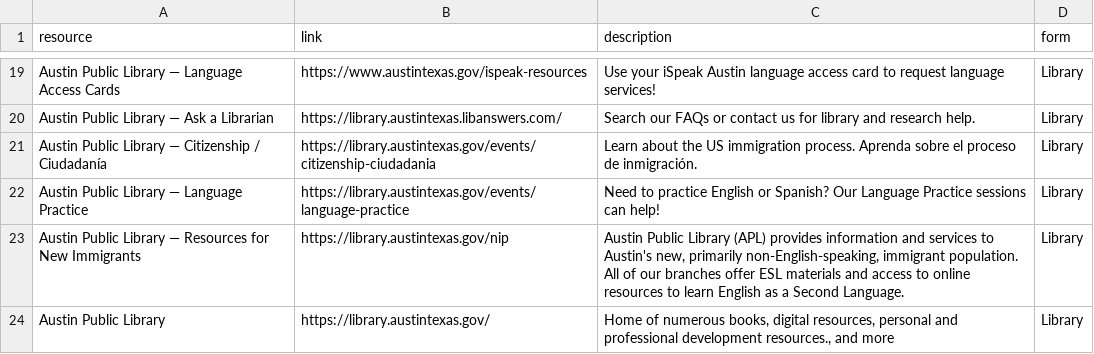
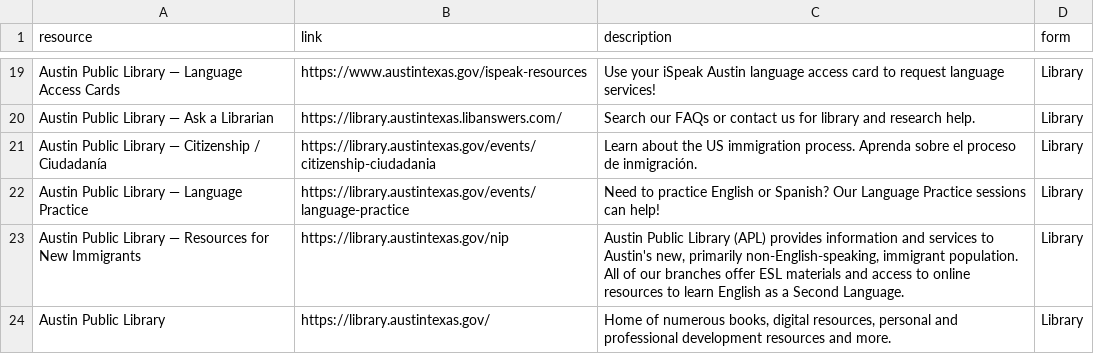
Before and after one commit to maxwellknowles/CGU, a CSV file: apl.csv, drawn as a sheet; only a part is shown, gaps mark what is left out.

Commit message:
Update apl.csv

```diff
--- a/apl.csv
+++ b/apl.csv
@@ -23,2 +23,2 @@ Austin Public Library — Language Practice,https://library.austintexas.gov/eve
 Austin Public Library — Resources for New Immigrants,https://library.austintexas.gov/nip,"Austin Public Library (APL) provides information and services to Austin's new, primarily non-English-speaking, immigrant population. All of our branches offer ESL materials and access to online resources to learn English as a Second Language.",Library
-Austin Public Library,https://library.austintexas.gov/,"Home of numerous books, digital resources, personal and professional development resources., and more",Library
+Austin Public Library,https://library.austintexas.gov/,"Home of numerous books, digital resources, personal and professional development resources and more.",Library
```
